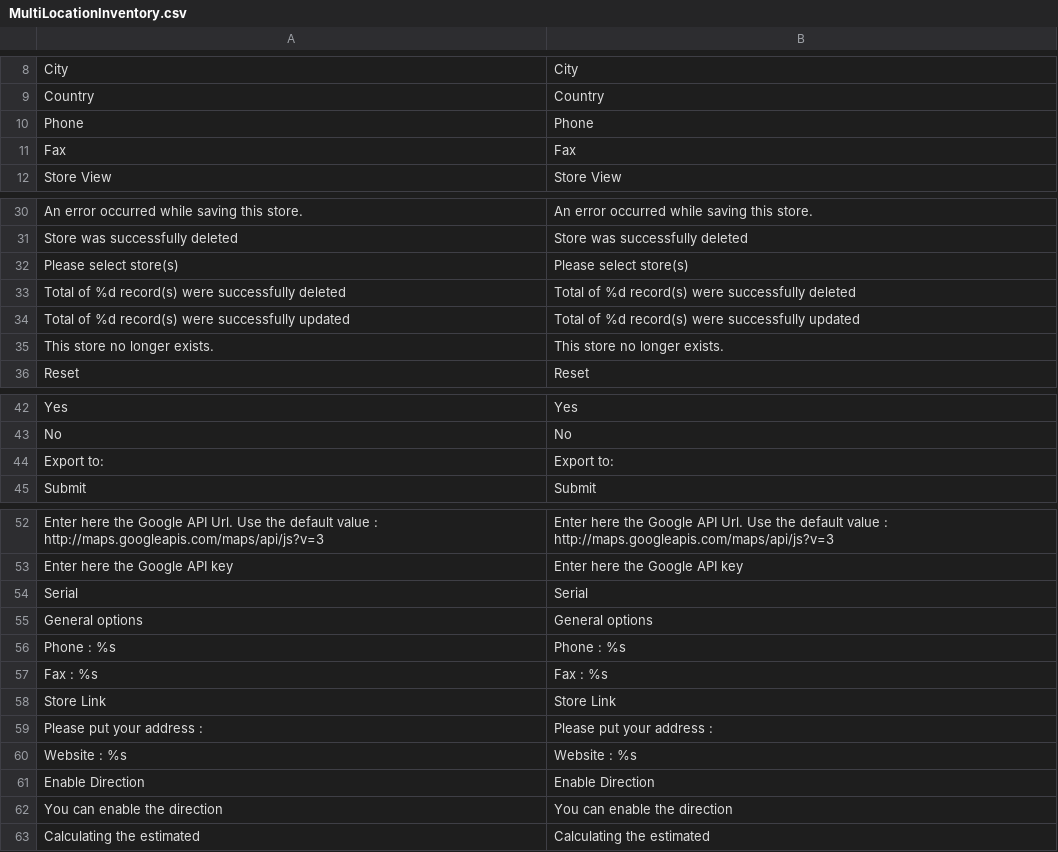
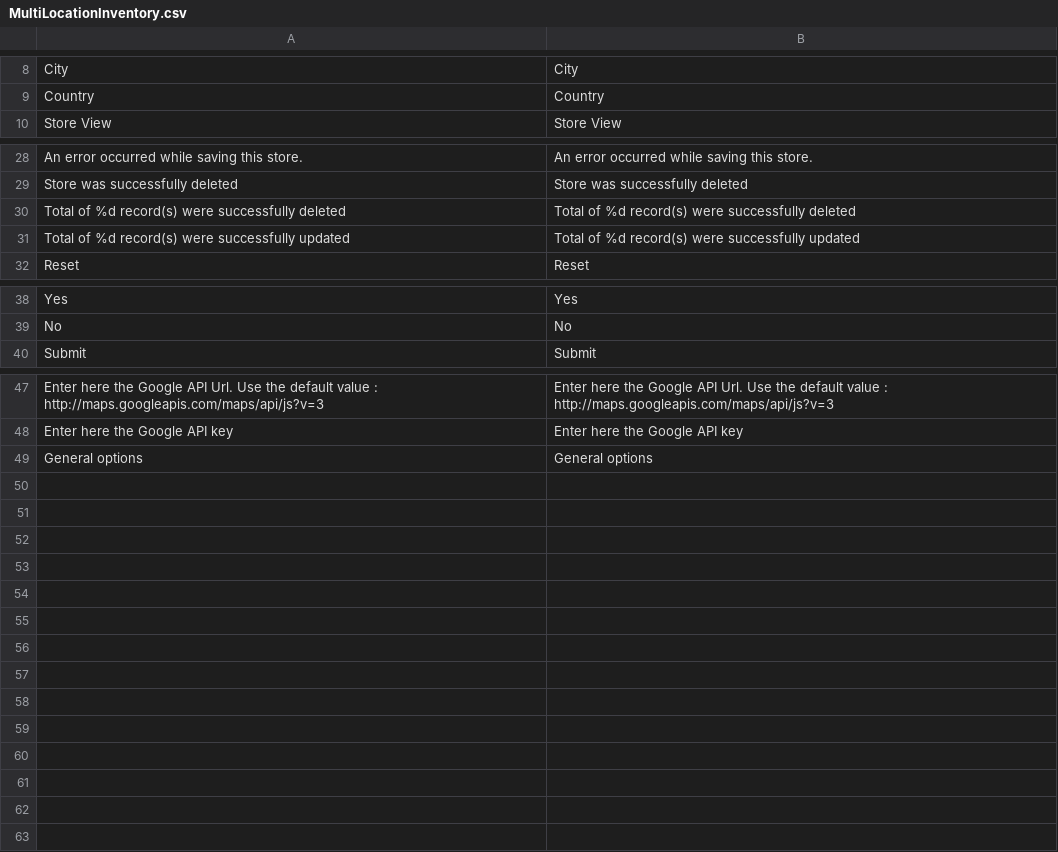
Before and after one commit to Bounteous-Inc/Magento-Multi-Location-Inventory, a CSV file: app/locale/en_US/Demac/MultiLocationInventory.csv, drawn as a sheet; only a part is shown, gaps mark what is left out.

```diff
--- a/app/locale/en_US/Demac/MultiLocationInventory.csv
+++ b/app/locale/en_US/Demac/MultiLocationInventory.csv
@@ -9,4 +9,2 @@
 "Country","Country"
-"Phone","Phone"
-"Fax","Fax"
 "Store View","Store View"
@@ -31,6 +29,4 @@
 "Store was successfully deleted","Store was successfully deleted"
-"Please select store(s)","Please select store(s)"
 "Total of %d record(s) were successfully deleted","Total of %d record(s) were successfully deleted"
 "Total of %d record(s) were successfully updated","Total of %d record(s) were successfully updated"
-"This store no longer exists.","This store no longer exists."
 "Reset","Reset"
@@ -43,3 +39,2 @@
 "No","No"
-"Export to:","Export to:"
 "Submit","Submit"
@@ -53,11 +48,2 @@
 "Enter here the Google API key","Enter here the Google API key"
-"Serial","Serial"
 "General options","General options"
-"Phone : %s","Phone : %s"
-"Fax : %s","Fax : %s"
-"Store Link","Store Link"
-"Please put your address : ","Please put your address :"
-"Website : %s","Website : %s"
-"Enable Direction","Enable Direction"
-"You can enable the direction","You can enable the direction"
-"Calculating the estimated","Calculating the estimated"
```
Also changed, not shown: app/locale/fr_FR/Demac/MultiLocationInventory.csv, 8 other files.
